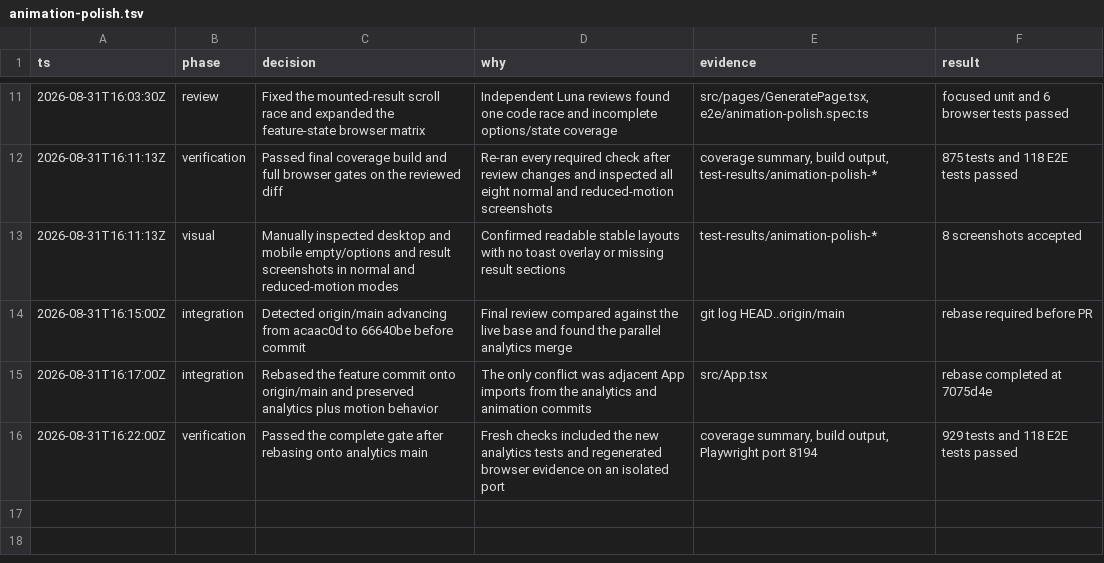
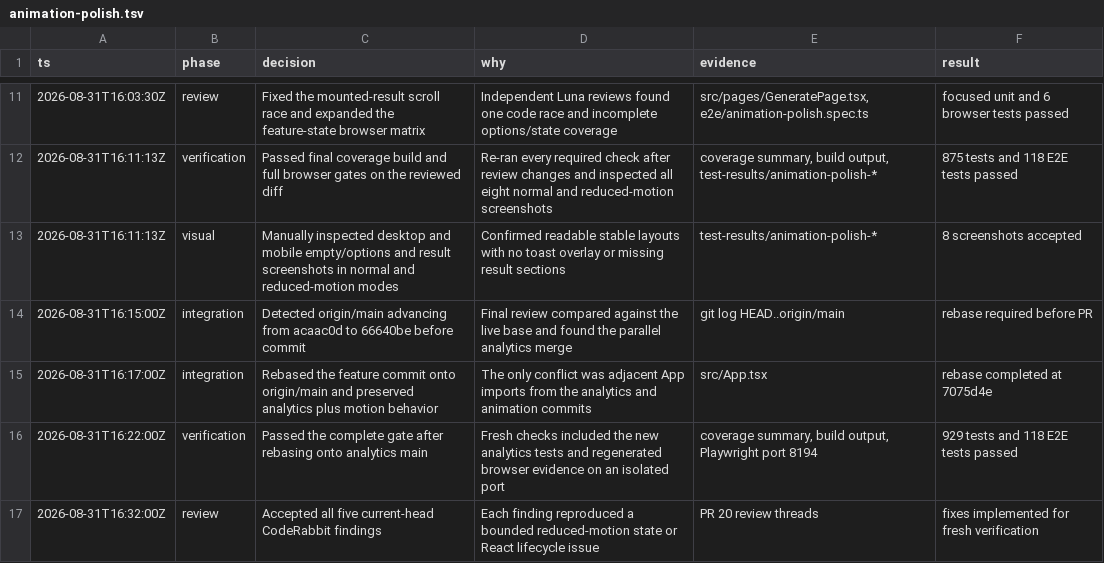
Before and after one commit to Programcode/DebateOwl, a TSV file: .audit/animation-polish.tsv, drawn as a sheet; only a part is shown, gaps mark what is left out; the diff names each change by its address in the sheet, - before the commit and + after, or states it on an @@ line.

Commit message:
fix: address motion review findings

```diff
--- a/.audit/animation-polish.tsv
+++ b/.audit/animation-polish.tsv
+row 17: 2026-08-31T16:32:00Z | review | Accepted all five current-head CodeRabbit findings | Each finding reproduced a bounded reduced-motion state or React lifecycle issue | PR 20 review threads | fixes implemented for fresh verification
```
Also changed, not shown: 7 other files.
